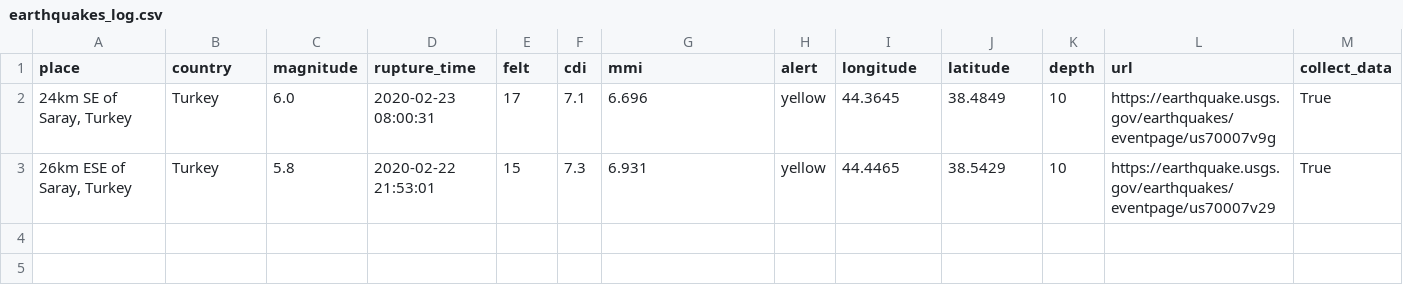
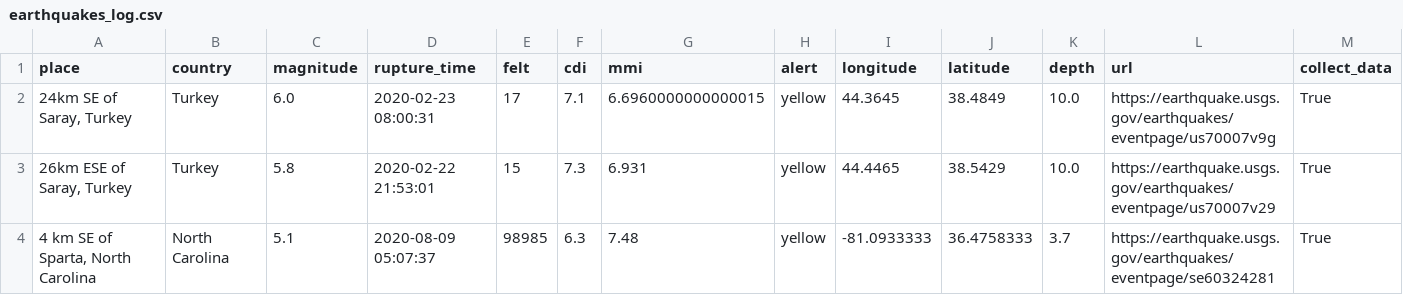
Before and after one commit to alicia-tsai/TAR-toolkits, a CSV file: data/earthquakes_log.csv, drawn as a sheet.

```diff
--- a/data/earthquakes_log.csv
+++ b/data/earthquakes_log.csv
@@ -1,3 +1,4 @@
 place,country,magnitude,rupture_time,felt,cdi,mmi,alert,longitude,latitude,depth,url,collect_data
-"24km SE of Saray, Turkey",Turkey,6.0,2020-02-23 08:00:31,17,7.1,6.696,yellow,44.3645,38.4849,10,https://earthquake.usgs.gov/earthquakes/eventpage/us70007v9g,True
-"26km ESE of Saray, Turkey",Turkey,5.8,2020-02-22 21:53:01,15,7.3,6.931,yellow,44.4465,38.5429,10,https://earthquake.usgs.gov/earthquakes/eventpage/us70007v29,True
+"24km SE of Saray, Turkey",Turkey,6.0,2020-02-23 08:00:31,17,7.1,6.6960000000000015,yellow,44.3645,38.4849,10.0,https://earthquake.usgs.gov/earthquakes/eventpage/us70007v9g,True
+"26km ESE of Saray, Turkey",Turkey,5.8,2020-02-22 21:53:01,15,7.3,6.931,yellow,44.4465,38.5429,10.0,https://earthquake.usgs.gov/earthquakes/eventpage/us70007v29,True
+"4 km SE of Sparta, North Carolina",North Carolina,5.1,2020-08-09 05:07:37,98985,6.3,7.48,yellow,-81.0933333,36.4758333,3.7,https://earthquake.usgs.gov/earthquakes/eventpage/se60324281,True
```
Also changed, not shown: 3 other files.
